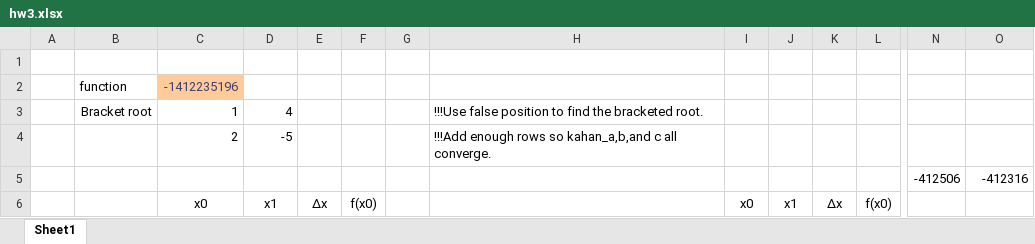
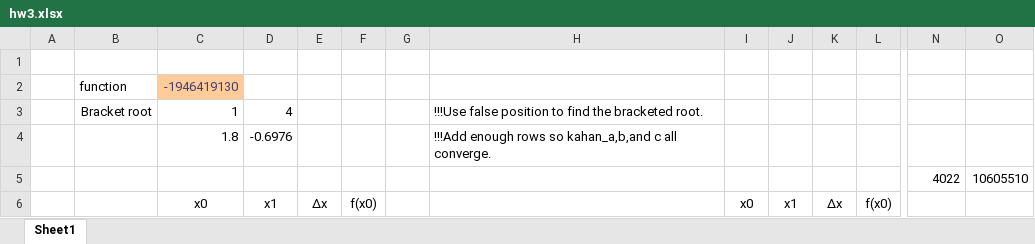
Before and after one commit to keithalewis/xllfloat, an Excel workbook: hw3.xlsx, sheet Sheet1, drawn as a sheet; only a part is shown, gaps mark what is left out; values as stored, in another font and other column widths than the file's, no borders; charts and pictures not drawn; removed rows and columns are numbered as before the commit, all else as after; rows hold the shown columns only; the diff covers the shown part only; the diff names each change by its address in the sheet, - before the commit and + after, or states it on an @@ line.

```diff
--- a/hw3.xlsx (sheet Sheet1)
+++ b/hw3.xlsx (sheet Sheet1)
-C2: -1412235196
+C2: -1946419130
-row 4:  |  | 2 | -5 |  |  |  | !!!Add enough rows so kahan_a,b,and c all converge.
-row 5:  |  |  |  |  |  |  |  |  |  |  |  | -412506 | -412316
+row 4:  |  | 1.8 | -0.6976 |  |  |  | !!!Add enough rows so kahan_a,b,and c all converge.
+row 5:  |  |  |  |  |  |  |  |  |  |  |  | 4022 | 10605510
```
Also changed, not shown: other rows of this sheet, charts or pictures, 2 other files.
